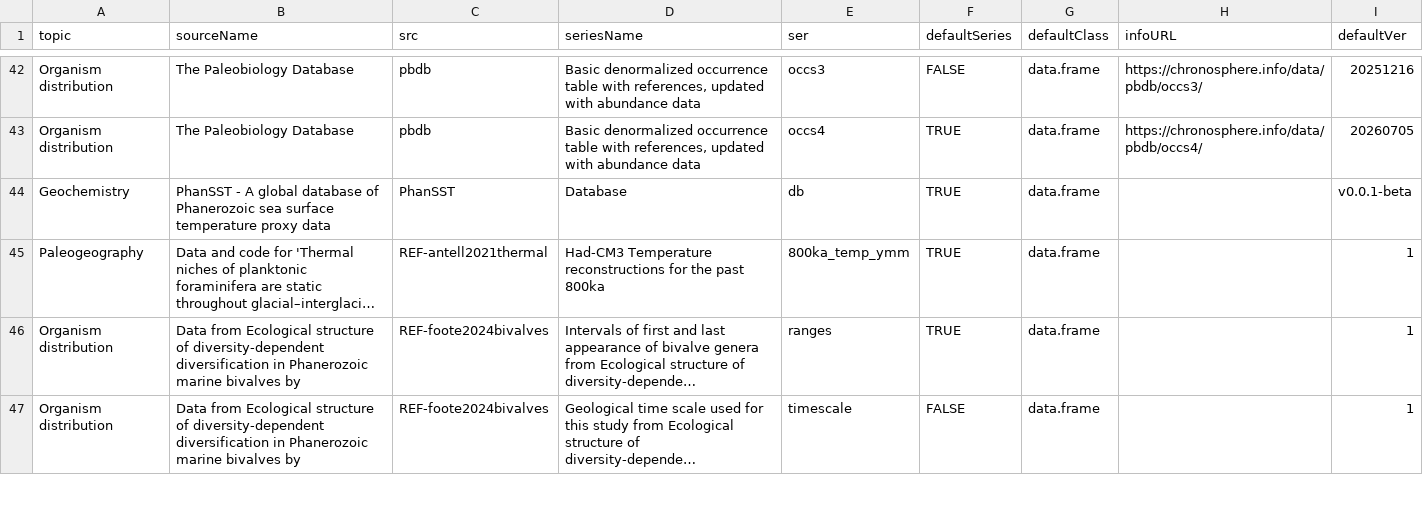
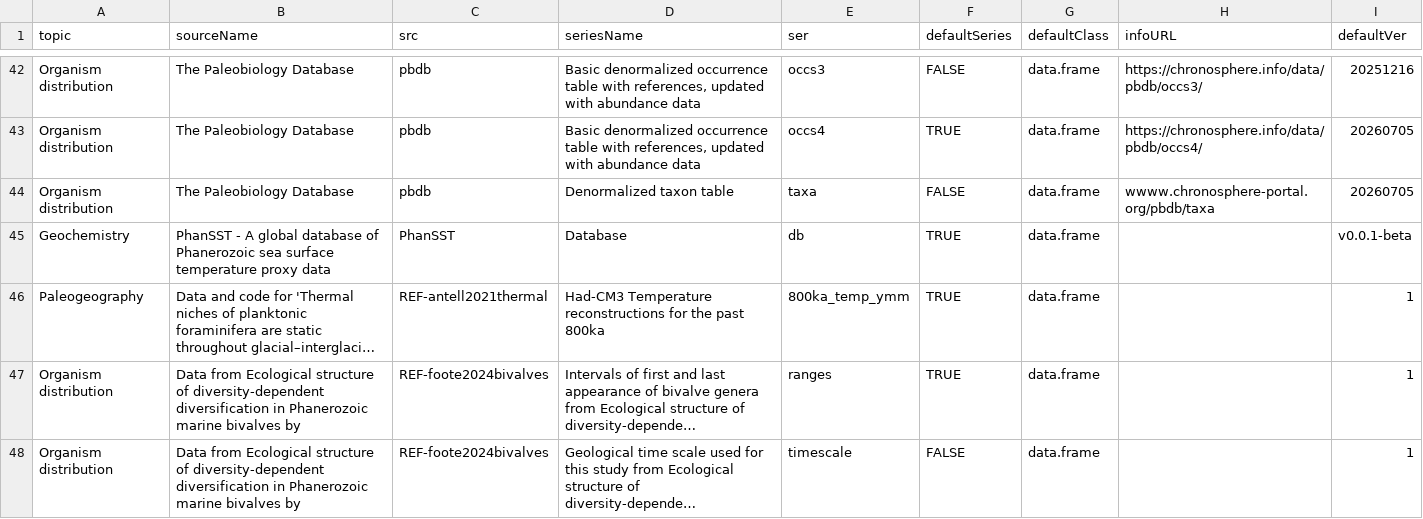
Before and after one commit to chronosphere-info/chrono_arch_2, a CSV file: users/public/R/subguide.csv, drawn as a sheet; only a part is shown, gaps mark what is left out; long unchanged cells end in …; the diff names each change by its address in the sheet, - before the commit and + after, or states it on an @@ line.

```diff
--- a/users/public/R/subguide.csv
+++ b/users/public/R/subguide.csv
+row 44: Organism distribution | The Paleobiology Database | pbdb | Denormalized taxon table | taxa | FALSE | data.frame | wwww.chronosphere-portal.org/pbdb/taxa | 20260705
```
Also changed, not shown: users/public/guide.csv, 5 other files.
